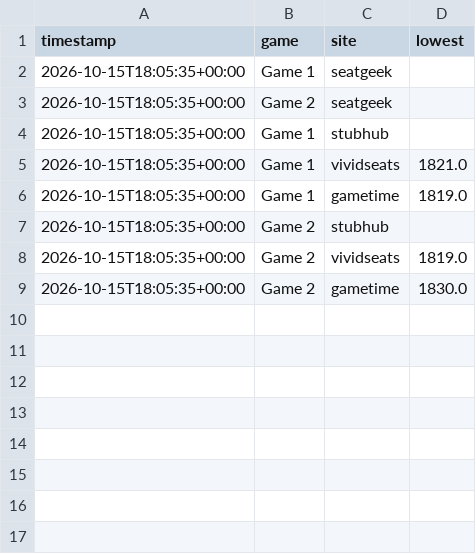
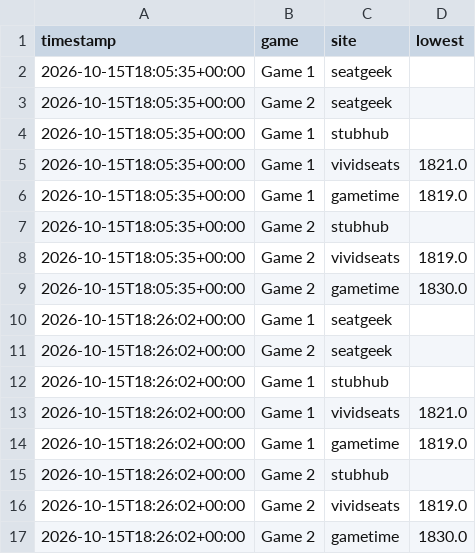
Before and after one commit to EvanAlmighty43/BREWworldseriestracker, a CSV file: prices.csv, drawn as a sheet; the diff names each change by its address in the sheet, - before the commit and + after, or states it on an @@ line.

Commit message:
Update prices

```diff
--- a/prices.csv
+++ b/prices.csv
+row 10: 2026-10-15T18:26:02+00:00 | Game 1 | seatgeek
+row 11: 2026-10-15T18:26:02+00:00 | Game 2 | seatgeek
+row 12: 2026-10-15T18:26:02+00:00 | Game 1 | stubhub
+row 13: 2026-10-15T18:26:02+00:00 | Game 1 | vividseats | 1821.0
+row 14: 2026-10-15T18:26:02+00:00 | Game 1 | gametime | 1819.0
+row 15: 2026-10-15T18:26:02+00:00 | Game 2 | stubhub
+row 16: 2026-10-15T18:26:02+00:00 | Game 2 | vividseats | 1819.0
+row 17: 2026-10-15T18:26:02+00:00 | Game 2 | gametime | 1830.0
```
